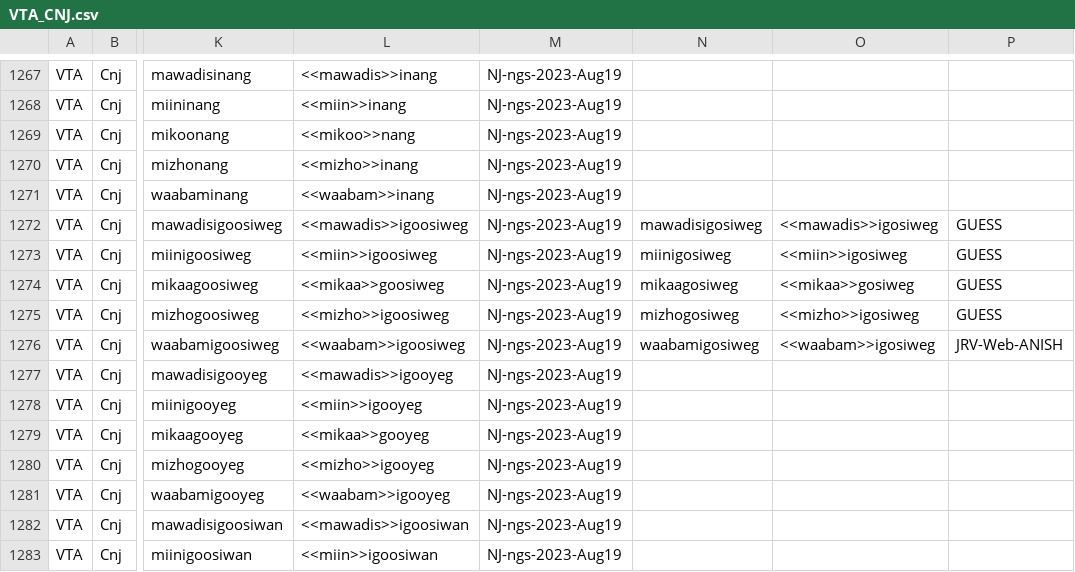
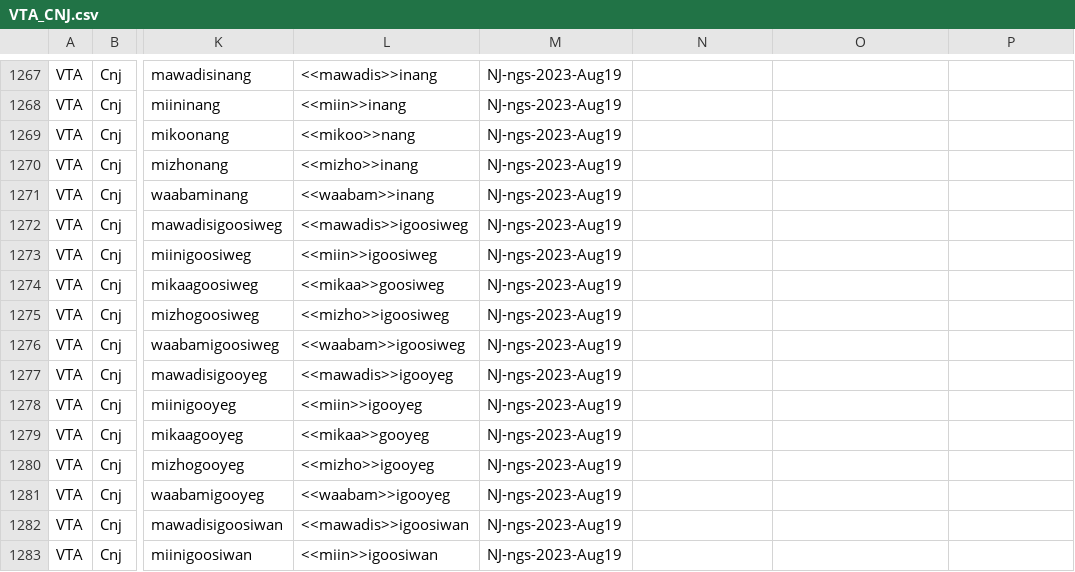
Before and after one commit to ELF-Lab/OjibweMorph, a CSV file: VerbSpreadsheets/VTA_CNJ.csv, drawn as a sheet; only a part is shown, gaps mark what is left out; the diff covers the shown part only; the diff names each change by its address in the sheet, - before the commit and + after, or states it on an @@ line.

```diff
--- a/VerbSpreadsheets/VTA_CNJ.csv
+++ b/VerbSpreadsheets/VTA_CNJ.csv
-N1272: mawadisigosiweg
+N1272: (empty)
-O1272: <<mawadis>>igosiweg
+O1272: (empty)
-P1272:P1275: GUESS
+P1272:P1275: (empty)
-N1273: miinigosiweg
+N1273: (empty)
-O1273: <<miin>>igosiweg
+O1273: (empty)
-N1274: mikaagosiweg
+N1274: (empty)
-O1274: <<mikaa>>gosiweg
+O1274: (empty)
-N1275: mizhogosiweg
+N1275: (empty)
-O1275: <<mizho>>igosiweg
+O1275: (empty)
-N1276: waabamigosiweg
+N1276: (empty)
-O1276: <<waabam>>igosiweg
+O1276: (empty)
-P1276: JRV-Web-ANISH
+P1276: (empty)
```
Also changed, not shown: 30 edited cells elsewhere in this file.
